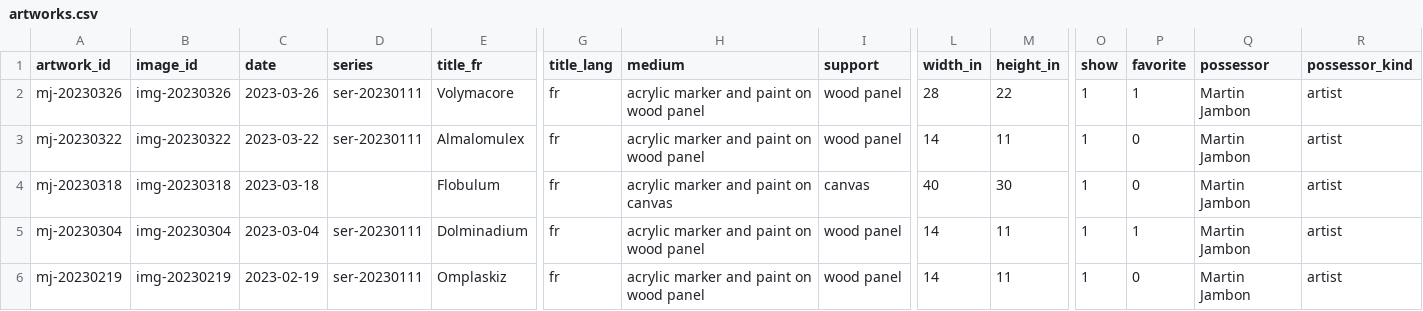
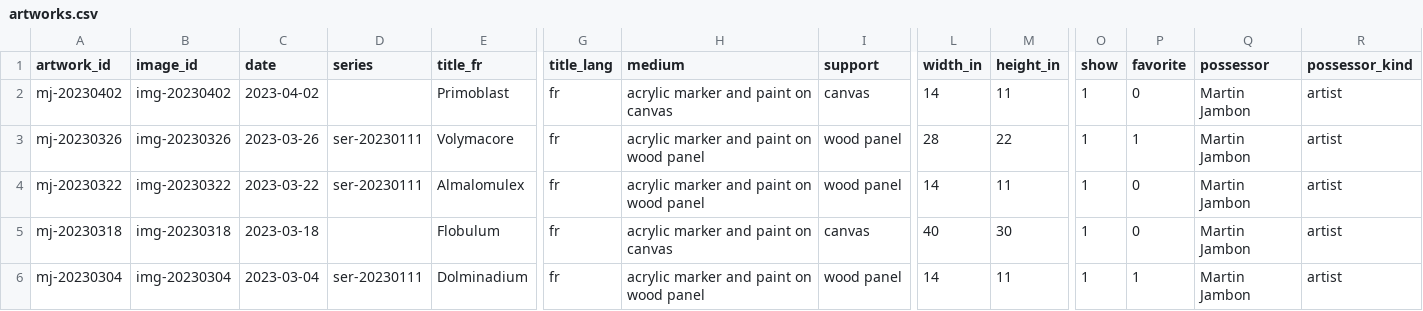
Before and after one commit to mjambon/martinj, a CSV file: src/artworks.csv, drawn as a sheet; only a part is shown, gaps mark what is left out; the shorter side is filled out with more unchanged rows; rows hold the shown columns only; the diff names each change by its address in the sheet, - before the commit and + after, or states it on an @@ line.

```diff
--- a/src/artworks.csv
+++ b/src/artworks.csv
+row 2: mj-20230402 | img-20230402 | 2023-04-02 |  | Primoblast | fr | acrylic marker and paint on canvas | canvas | 14 | 11 | 1 | 0 | Martin Jambon | artist
```
Also changed, not shown: 16 other files.
